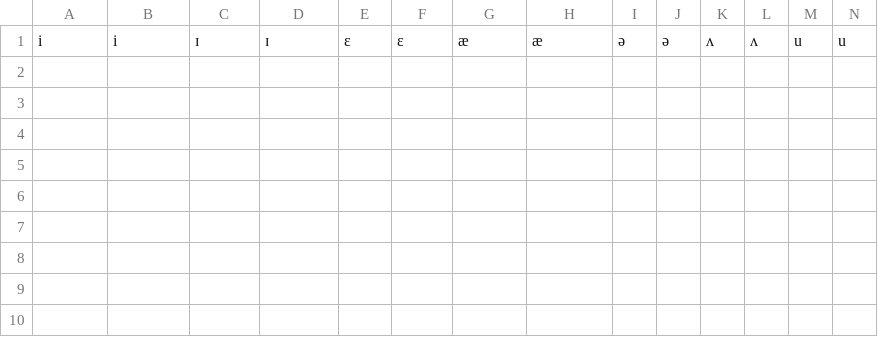
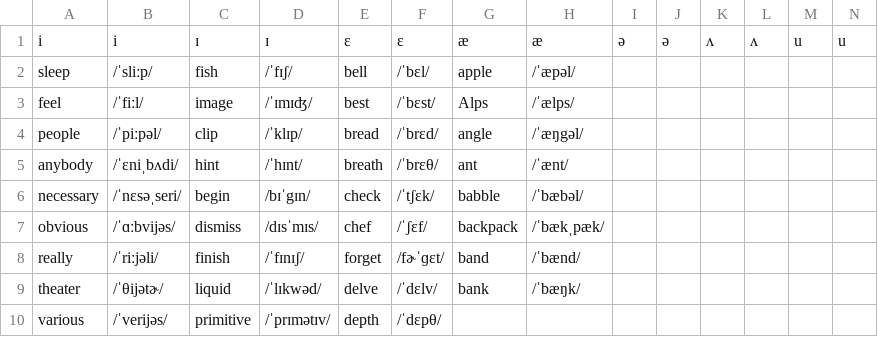
Before and after one commit to Hunter-Plus/AmericanAccentTrainerWithGoogle, a CSV file: vocabulary/Core.csv, drawn as a sheet; only a part is shown; rows hold the shown columns only; the diff names each change by its address in the sheet, - before the commit and + after, or states it on an @@ line.

Commit message:
add core words

```diff
--- a/vocabulary/Core.csv
+++ b/vocabulary/Core.csv
+row 2: sleep | /ˈsliːp/ | fish | /ˈfɪʃ/ | bell | /ˈbɛl/ | apple | /ˈæpəl/
+row 3: feel | /ˈfiːl/ | image | /ˈɪmɪʤ/ | best | /ˈbɛst/ | Alps | /ˈælps/
+row 4: people | /ˈpiːpəl/ | clip | /ˈklɪp/ | bread | /ˈbrɛd/ | angle | /ˈæŋgəl/
+row 5: anybody | /ˈɛniˌbʌdi/ | hint | /ˈhɪnt/ | breath | /ˈbrɛθ/ | ant | /ˈænt/
+row 6: necessary | /ˈnɛsəˌseri/ | begin | /bɪˈgɪn/ | check | /ˈtʃɛk/ | babble | /ˈbæbəl/
+row 7: obvious | /ˈɑːbvijəs/ | dismiss | /dɪsˈmɪs/ | chef | /ˈʃɛf/ | backpack | /ˈbækˌpæk/
+row 8: really | /ˈriːjəli/ | finish | /ˈfɪnɪʃ/ | forget | /fɚˈɡɛt/ | band | /ˈbænd/
+row 9: theater | /ˈθijətɚ/ | liquid | /ˈlɪkwəd/ | delve | /ˈdɛlv/ | bank | /ˈbæŋk/
+row 10: various | /ˈverijəs/ | primitive | /ˈprɪmətɪv/ | depth | /ˈdɛpθ/
```
